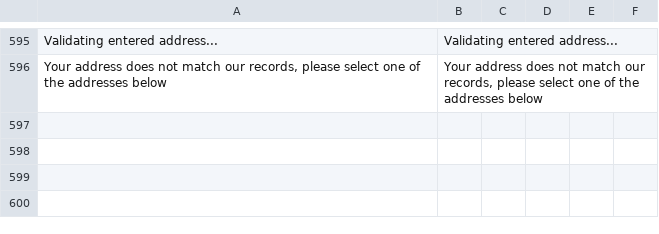
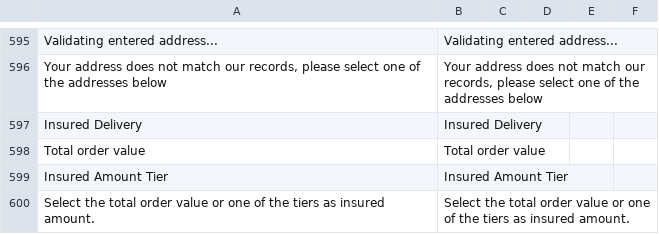
Before and after one commit to postnl/postnl-magento2, a CSV file: i18n/en_US.csv, drawn as a sheet; only a part is shown, gaps mark what is left out; the diff names each change by its address in the sheet, - before the commit and + after, or states it on an @@ line.

```diff
--- a/i18n/en_US.csv
+++ b/i18n/en_US.csv
+row 597: Insured Delivery | Insured Delivery
+row 598: Total order value | Total order value
+row 599: Insured Amount Tier | Insured Amount Tier
+row 600: Select the total order value or one of the tiers as insured amount. | Select the total order value or one of the tiers as insured amount.
```
Also changed, not shown: i18n/nl_NL.csv.
